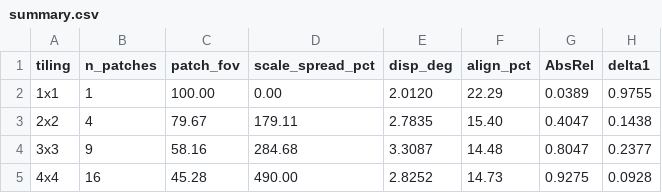
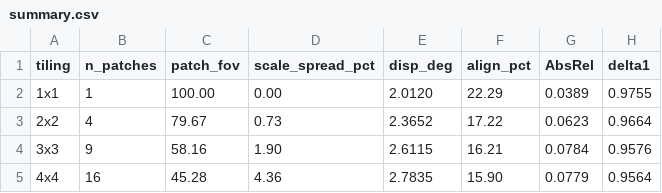
Before and after one commit to fukka/vggt-omega, a CSV file: VGGT-360-fisheye/outputs/patch_scale/summary.csv, drawn as a sheet.

Commit message:
results: E1 patch-scale sweep joint inputs

```diff
--- a/VGGT-360-fisheye/outputs/patch_scale/summary.csv
+++ b/VGGT-360-fisheye/outputs/patch_scale/summary.csv
@@ -2,4 +2,4 @@ tiling,n_patches,patch_fov,scale_spread_pct,disp_deg,align_pct,AbsRel,delta1
 1x1,1,100.00,0.00,2.0120,22.29,0.0389,0.9755
-2x2,4,79.67,179.11,2.7835,15.40,0.4047,0.1438
-3x3,9,58.16,284.68,3.3087,14.48,0.8047,0.2377
-4x4,16,45.28,490.00,2.8252,14.73,0.9275,0.0928
+2x2,4,79.67,0.73,2.3652,17.22,0.0623,0.9664
+3x3,9,58.16,1.90,2.6115,16.21,0.0784,0.9576
+4x4,16,45.28,4.36,2.7835,15.90,0.0779,0.9564
```
Also changed, not shown: 4 other files.
